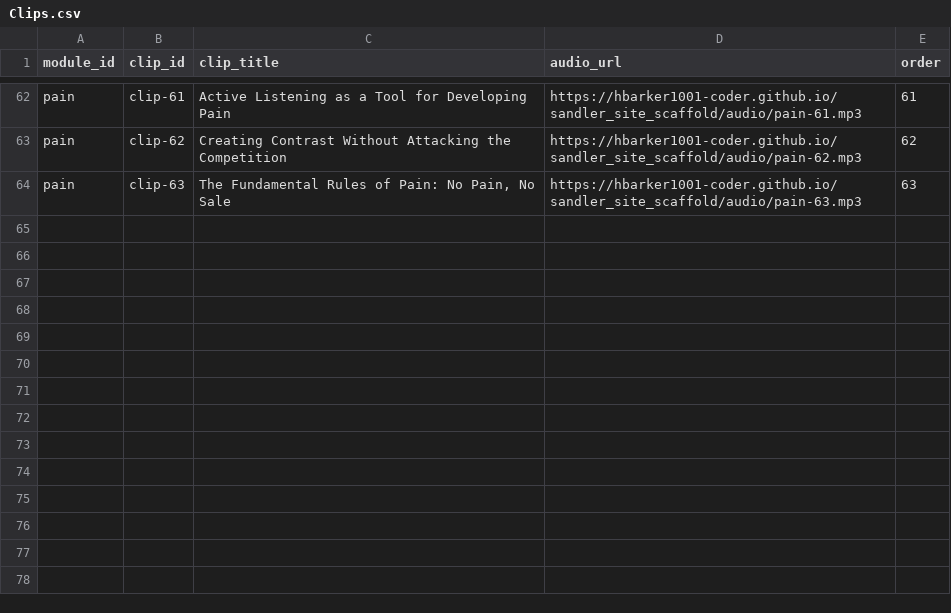
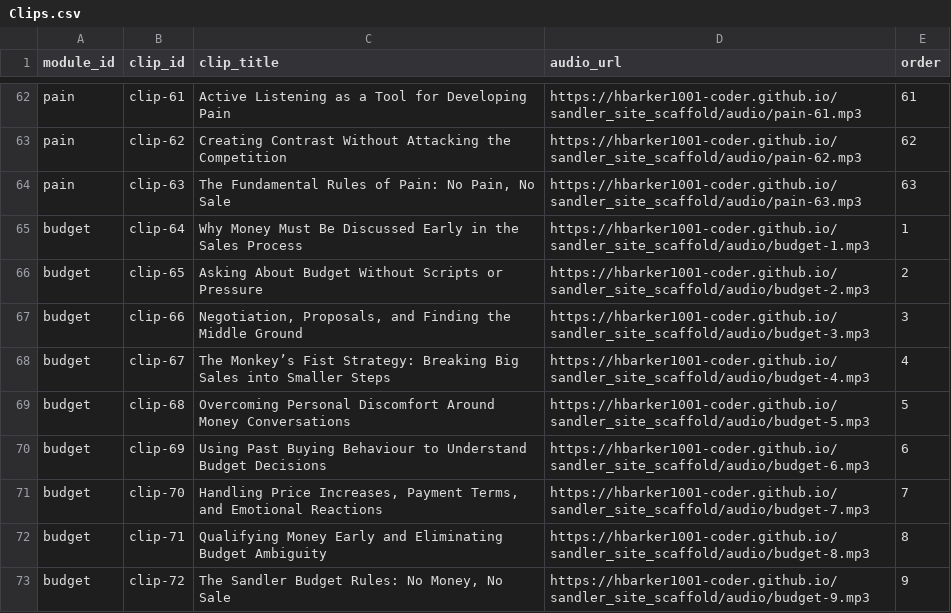
Before and after one commit to hbarker1001-coder/sandler_site_scaffold, a CSV file: data/Clips.csv, drawn as a sheet; only a part is shown, gaps mark what is left out.

Commit message:
Update Clips.csv

```diff
--- a/data/Clips.csv
+++ b/data/Clips.csv
@@ -64 +64,10 @@ pain,clip-62,"Creating Contrast Without Attacking the Competition",https://hbark
 pain,clip-63,"The Fundamental Rules of Pain: No Pain, No Sale",https://hbarker1001-coder.github.io/sandler_site_scaffold/audio/pain-63.mp3,63
+budget,clip-64,"Why Money Must Be Discussed Early in the Sales Process",https://hbarker1001-coder.github.io/sandler_site_scaffold/audio/budget-1.mp3,1
+budget,clip-65,"Asking About Budget Without Scripts or Pressure",https://hbarker1001-coder.github.io/sandler_site_scaffold/audio/budget-2.mp3,2
+budget,clip-66,"Negotiation, Proposals, and Finding the Middle Ground",https://hbarker1001-coder.github.io/sandler_site_scaffold/audio/budget-3.mp3,3
+budget,clip-67,"The Monkey’s Fist Strategy: Breaking Big Sales into Smaller Steps",https://hbarker1001-coder.github.io/sandler_site_scaffold/audio/budget-4.mp3,4
+budget,clip-68,"Overcoming Personal Discomfort Around Money Conversations",https://hbarker1001-coder.github.io/sandler_site_scaffold/audio/budget-5.mp3,5
+budget,clip-69,"Using Past Buying Behaviour to Understand Budget Decisions",https://hbarker1001-coder.github.io/sandler_site_scaffold/audio/budget-6.mp3,6
+budget,clip-70,"Handling Price Increases, Payment Terms, and Emotional Reactions",https://hbarker1001-coder.github.io/sandler_site_scaffold/audio/budget-7.mp3,7
+budget,clip-71,"Qualifying Money Early and Eliminating Budget Ambiguity",https://hbarker1001-coder.github.io/sandler_site_scaffold/audio/budget-8.mp3,8
+budget,clip-72,"The Sandler Budget Rules: No Money, No Sale",https://hbarker1001-coder.github.io/sandler_site_scaffold/audio/budget-9.mp3,9
```
